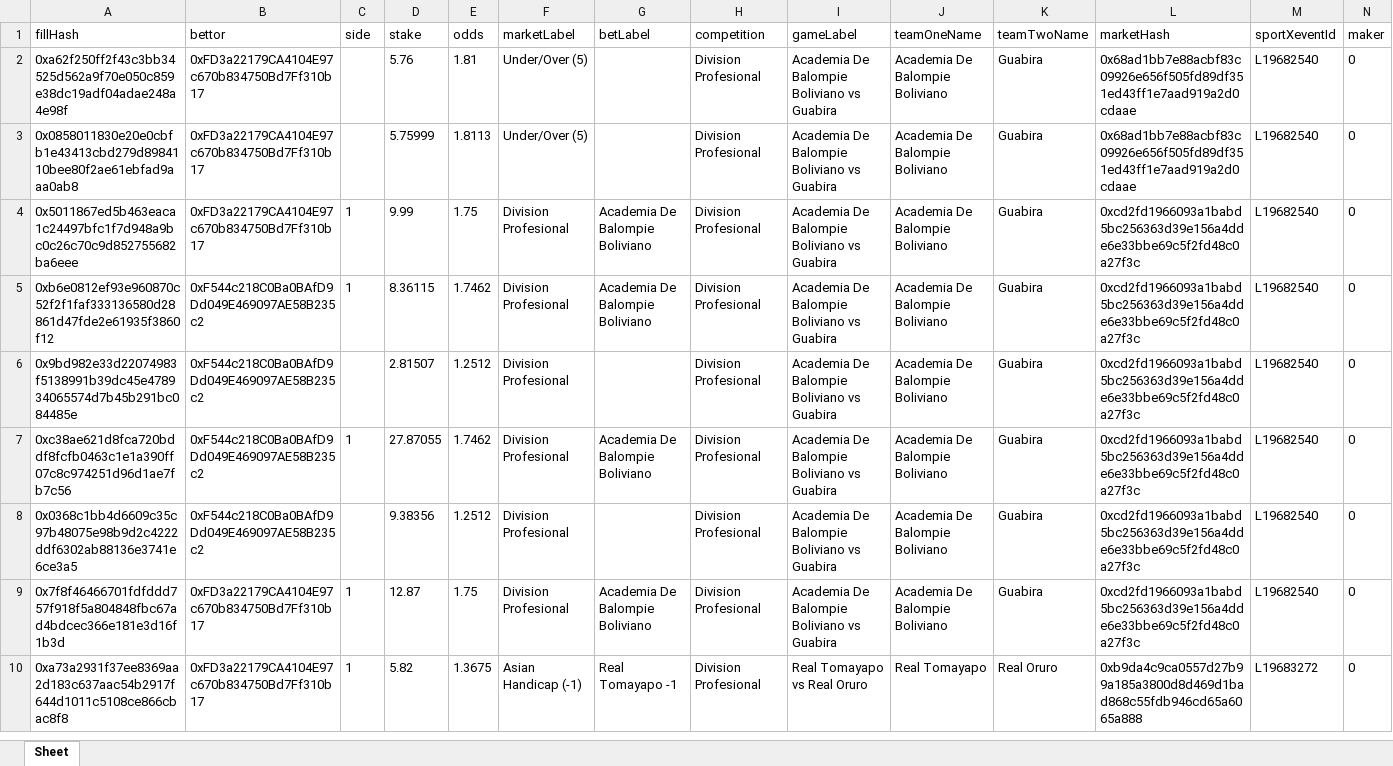
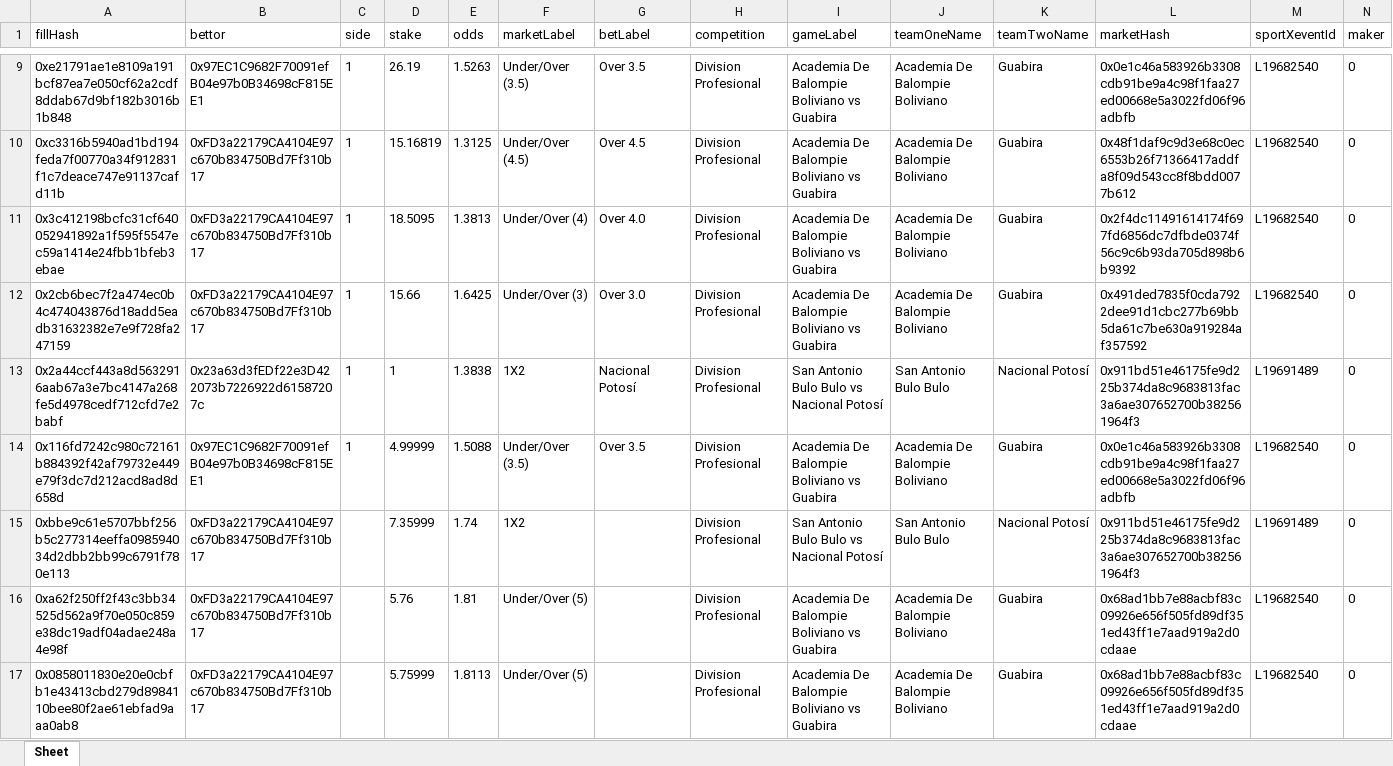
Before and after one commit to aimidas1/transactions_sxbet, an Excel workbook: data/sxbet/ligas/Division Profesional/trades.xlsx, sheet Sheet, drawn as a sheet; only a part is shown, gaps mark what is left out; the shorter side is filled out with more unchanged rows; values as stored, in another font and other column widths than the file's, no borders; rows hold the shown columns only; the diff covers the shown part only; the diff names each change by its address in the sheet, - before the commit and + after, or states it on an @@ line.

Commit message:
Update soccer trades 2026-08-07 21:03:18 UTC

```diff
--- a/data/sxbet/ligas/Division Profesional/trades.xlsx (sheet Sheet)
+++ b/data/sxbet/ligas/Division Profesional/trades.xlsx (sheet Sheet)
+row 9: 0xe21791ae1e8109a191bcf87ea7e050cf62a2cdf8ddab67d9bf182b3016b1b848 | 0x97EC1C9682F70091efB04e97b0B34698cF815EE1 | 1 | 26.19 | 1.5263 | Under/Over (3.5) | Over 3.5 | Division Profesional | Academia De Balompie Boliviano vs Guabira | Academia De Balompie Boliviano | Guabira | 0x0e1c46a583926b3308cdb91be9a4c98f1faa27ed00668e5a3022fd06f96adbfb | L19682540 | 0
+row 10: 0xc3316b5940ad1bd194feda7f00770a34f912831f1c7deace747e91137cafd11b | 0xFD3a22179CA4104E97c670b834750Bd7Ff310b17 | 1 | 15.16819 | 1.3125 | Under/Over (4.5) | Over 4.5 | Division Profesional | Academia De Balompie Boliviano vs Guabira | Academia De Balompie Boliviano | Guabira | 0x48f1daf9c9d3e68c0ec6553b26f71366417addfa8f09d543cc8f8bdd0077b612 | L19682540 | 0
+row 11: 0x3c412198bcfc31cf640052941892a1f595f5547ec59a1414e24fbb1bfeb3ebae | 0xFD3a22179CA4104E97c670b834750Bd7Ff310b17 | 1 | 18.5095 | 1.3813 | Under/Over (4) | Over 4.0 | Division Profesional | Academia De Balompie Boliviano vs Guabira | Academia De Balompie Boliviano | Guabira | 0x2f4dc11491614174f697fd6856dc7dfbde0374f56c9c6b93da705d898b6b9392 | L19682540 | 0
+row 12: 0x2cb6bec7f2a474ec0b4c474043876d18add5eadb31632382e7e9f728fa247159 | 0xFD3a22179CA4104E97c670b834750Bd7Ff310b17 | 1 | 15.66 | 1.6425 | Under/Over (3) | Over 3.0 | Division Profesional | Academia De Balompie Boliviano vs Guabira | Academia De Balompie Boliviano | Guabira | 0x491ded7835f0cda7922dee91d1cbc277b69bb5da61c7be630a919284af357592 | L19682540 | 0
+row 13: 0x2a44ccf443a8d5632916aab67a3e7bc4147a268fe5d4978cedf712cfd7e2babf | 0x23a63d3fEDf22e3D422073b7226922d61587207c | 1 | 1 | 1.3838 | 1X2 | Nacional Potosí | Division Profesional | San Antonio Bulo Bulo vs Nacional Potosí | San Antonio Bulo Bulo | Nacional Potosí | 0x911bd51e46175fe9d225b374da8c9683813fac3a6ae307652700b382561964f3 | L19691489 | 0
+row 14: 0x116fd7242c980c72161b884392f42af79732e449e79f3dc7d212acd8ad8d658d | 0x97EC1C9682F70091efB04e97b0B34698cF815EE1 | 1 | 4.99999 | 1.5088 | Under/Over (3.5) | Over 3.5 | Division Profesional | Academia De Balompie Boliviano vs Guabira | Academia De Balompie Boliviano | Guabira | 0x0e1c46a583926b3308cdb91be9a4c98f1faa27ed00668e5a3022fd06f96adbfb | L19682540 | 0
+row 15: 0xbbe9c61e5707bbf256b5c277314eeffa098594034d2dbb2bb99c6791f780e113 | 0xFD3a22179CA4104E97c670b834750Bd7Ff310b17 |  | 7.35999 | 1.74 | 1X2 |  | Division Profesional | San Antonio Bulo Bulo vs Nacional Potosí | San Antonio Bulo Bulo | Nacional Potosí | 0x911bd51e46175fe9d225b374da8c9683813fac3a6ae307652700b382561964f3 | L19691489 | 0
```
Also changed, not shown: 7 added rows elsewhere in this sheet, data/sxbet/ligas/Eliteserien/trades.xlsx, data/sxbet/ligas/Eredivisie/trades.xlsx, 37 other files.
